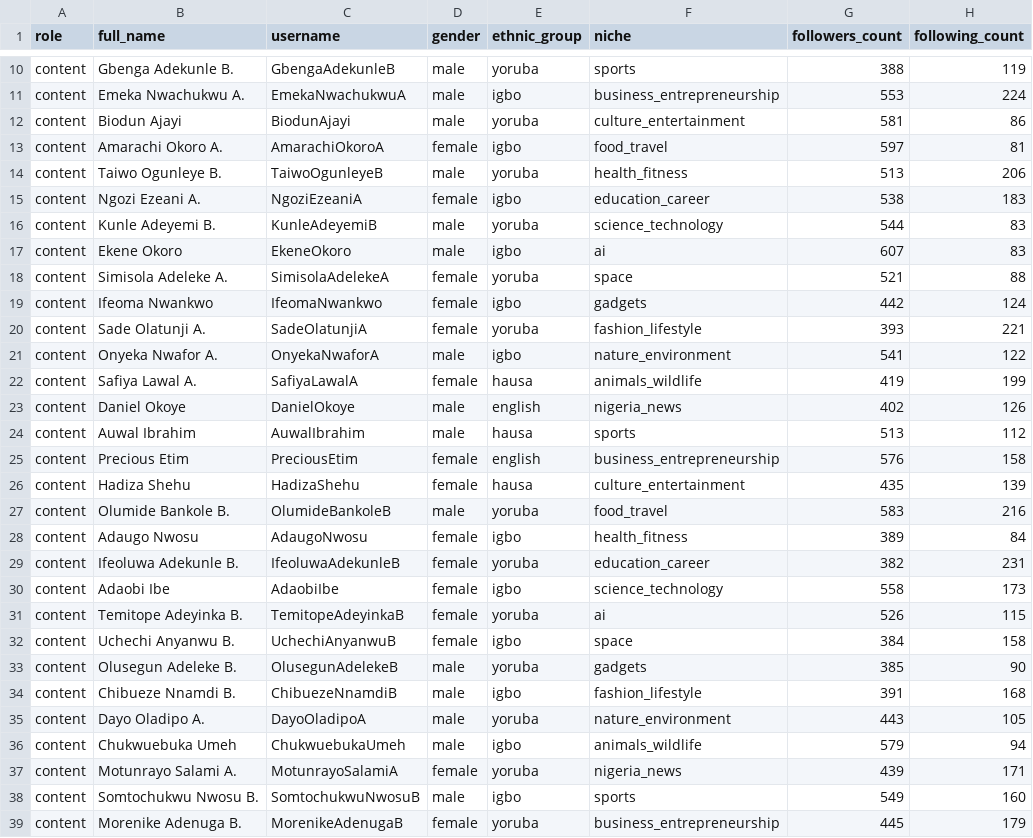
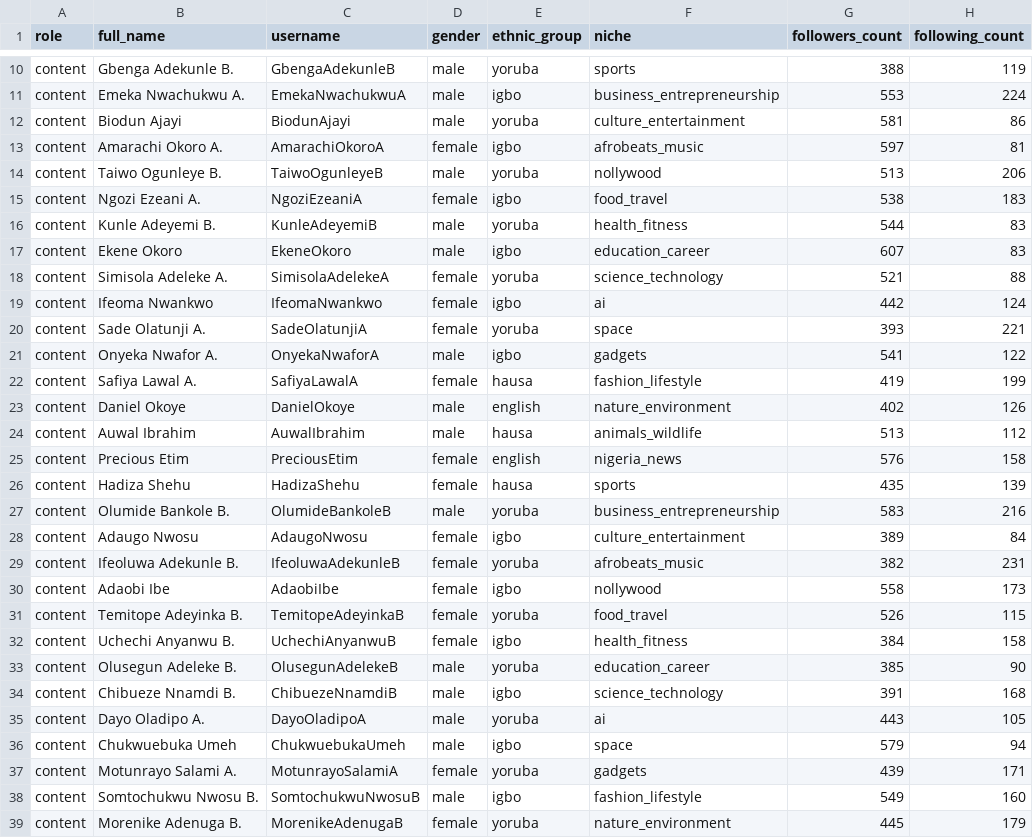
Before and after one commit to Lambert360/fretiko-backend, a CSV file: bot-network-roster.csv, drawn as a sheet; only a part is shown, gaps mark what is left out; the diff covers the shown part only; the diff names each change by its address in the sheet, - before the commit and + after, or states it on an @@ line.

Commit message:
Restrict tech niches to Africa/Nigeria sources; add afrobeats_music and nollywood niches; regenerate bot rosters

```diff
--- a/bot-network-roster.csv
+++ b/bot-network-roster.csv
-F13 (niche): food_travel
+F13 (niche): afrobeats_music
-F14 (niche): health_fitness
+F14 (niche): nollywood
-F15 (niche): education_career
+F15 (niche): food_travel
-F16 (niche): science_technology
+F16 (niche): health_fitness
-F17 (niche): ai
+F17 (niche): education_career
-F18 (niche): space
+F18 (niche): science_technology
-F19 (niche): gadgets
+F19 (niche): ai
-F20 (niche): fashion_lifestyle
+F20 (niche): space
-F21 (niche): nature_environment
+F21 (niche): gadgets
-F22 (niche): animals_wildlife
+F22 (niche): fashion_lifestyle
-F23 (niche): nigeria_news
+F23 (niche): nature_environment
-F24 (niche): sports
+F24 (niche): animals_wildlife
-F25 (niche): business_entrepreneurship
+F25 (niche): nigeria_news
-F26 (niche): culture_entertainment
+F26 (niche): sports
-F27 (niche): food_travel
+F27 (niche): business_entrepreneurship
-F28 (niche): health_fitness
+F28 (niche): culture_entertainment
-F29 (niche): education_career
+F29 (niche): afrobeats_music
-F30 (niche): science_technology
+F30 (niche): nollywood
-F31 (niche): ai
+F31 (niche): food_travel
-F32 (niche): space
+F32 (niche): health_fitness
-F33 (niche): gadgets
+F33 (niche): education_career
-F34 (niche): fashion_lifestyle
+F34 (niche): science_technology
-F35 (niche): nature_environment
+F35 (niche): ai
-F36 (niche): animals_wildlife
+F36 (niche): space
-F37 (niche): nigeria_news
+F37 (niche): gadgets
-F38 (niche): sports
+F38 (niche): fashion_lifestyle
-F39 (niche): business_entrepreneurship
+F39 (niche): nature_environment
```
Also changed, not shown: 148 edited cells elsewhere in this file, 4 other files.
